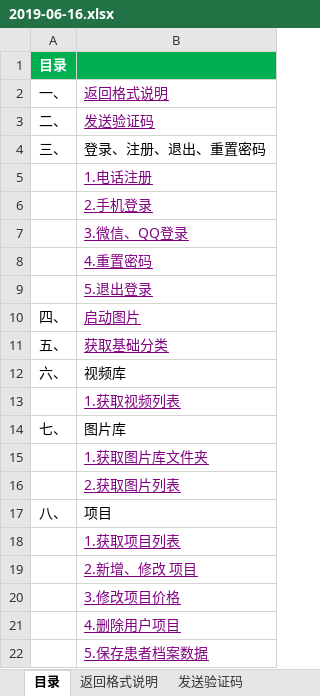
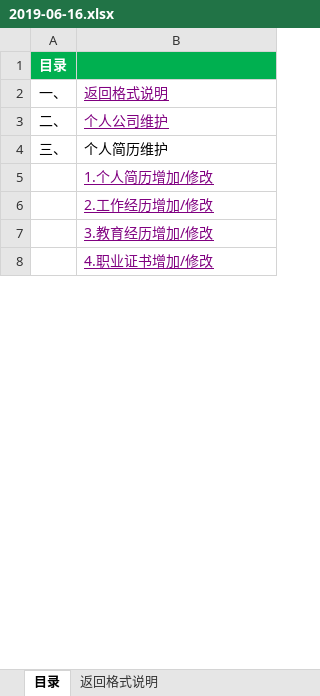
Before and after one commit to Finey888/tcyy.bate, an Excel workbook: 2019-06-16.xlsx, sheet 目录, drawn as a sheet; only a part is shown; values as stored, in another font and other column widths than the file's, no borders; removed rows and columns are numbered as before the commit, all else as after; the diff covers the shown part only; the diff names each change by its address in the sheet, - before the commit and + after, or states it on an @@ line.

```diff
--- a/2019-06-16.xlsx (sheet 目录)
+++ b/2019-06-16.xlsx (sheet 目录)
-sheet tab: 发送验证码
-B3: 发送验证码
+B3: 个人公司维护
-B4: 登录、注册、退出、重置密码
+B4: 个人简历维护
-B5: 1.电话注册
+B5: 1.个人简历增加/修改
-B6: 2.手机登录
+B6: 2.工作经历增加/修改
-B7: 3.微信、QQ登录
+B7: 3.教育经历增加/修改
-B8: 4.重置密码
+B8: 4.职业证书增加/修改
-row 9:  | 5.退出登录
-row 10: 四、 | 启动图片
-row 11: 五、 | 获取基础分类
-row 12: 六、 | 视频库
-row 13:  | 1.获取视频列表
-row 14: 七、 | 图片库
-row 15:  | 1.获取图片库文件夹
-row 16:  | 2.获取图片列表
-row 17: 八、 | 项目
-row 18:  | 1.获取项目列表
-row 19:  | 2.新增、修改 项目
-row 20:  | 3.修改项目价格
-row 21:  | 4.删除用户项目
-row 22:  | 5.保存患者档案数据
```
Also changed, not shown: 2 added rows, 29 removed rows, 2 edited cells and cell formats elsewhere in this sheet, other sheet tabs.
